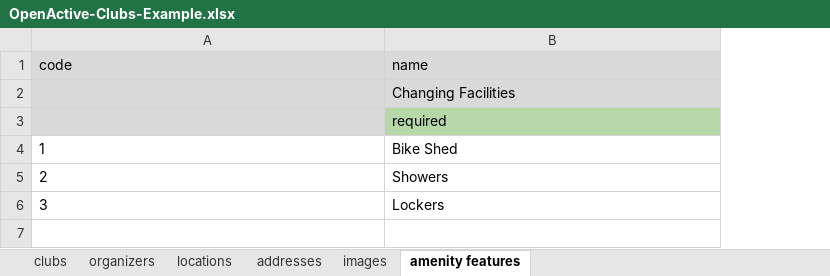
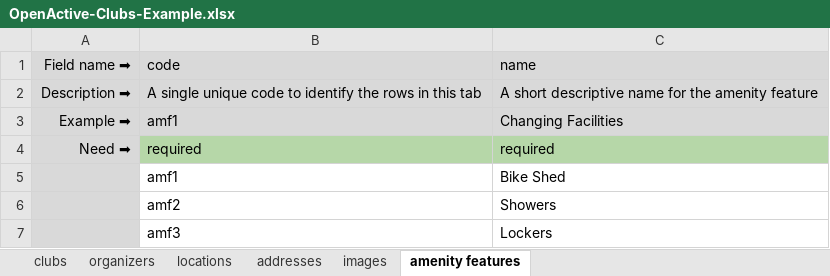
Before and after one commit to openactive-contrib/openactive-clubs, an Excel workbook: OpenActive-Clubs-Example.xlsx, sheet amenity features, drawn as a sheet; values as stored, in another font and other column widths than the file's, no borders; charts and pictures not drawn; addresses are those after the commit; the diff names each change by its address in the sheet, - before the commit and + after, or states it on an @@ line.

Commit message:
- Updated Excel template and example

```diff
--- a/OpenActive-Clubs-Example.xlsx (sheet amenity features)
+++ b/OpenActive-Clubs-Example.xlsx (sheet amenity features)
+column A (Field name ➡), rows 3-4: Example ➡ | Need ➡
+row 2: Description ➡ | A single unique code to identify the rows in this tab | A short descriptive name for the amenity feature
-B3 (code): (empty)
+B3 (code): amf1
-B4 (code): (empty)
+B4 (code): required
-B4 fill: #D9D9D9
+B4 fill: #B6D7A8
-B5 (code): 1
+B5 (code): amf1
-B6 (code): 2
+B6 (code): amf2
-B7 (code): 3
+B7 (code): amf3
```
Also changed, not shown: sheet locations, sheet organizers, sheet addresses, sheet images, sheet clubs, OpenActive-Clubs-Template.xlsx.
